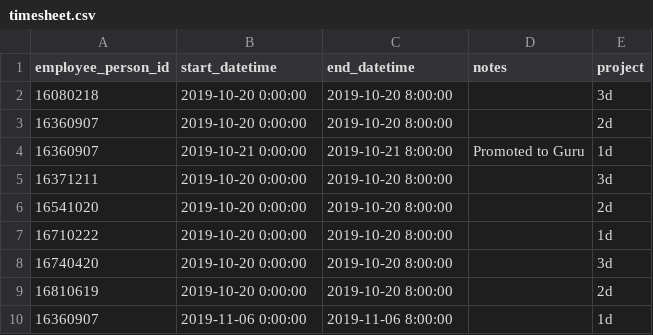
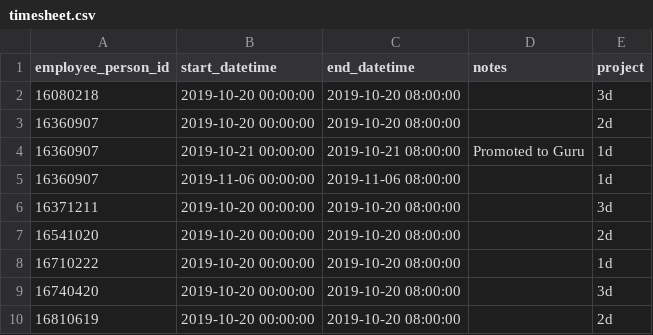
Before and after one commit to progressEdd/MakerLab-Database-Design, a CSV file: dummy_data_files/timesheet.csv, drawn as a sheet.

```diff
--- a/dummy_data_files/timesheet.csv
+++ b/dummy_data_files/timesheet.csv
@@ -1,10 +1,10 @@
 employee_person_id,start_datetime,end_datetime,notes,project
-16080218,2019-10-20 0:00:00,2019-10-20 8:00:00,,3d
-16360907,2019-10-20 0:00:00,2019-10-20 8:00:00,,2d
-16360907,2019-10-21 0:00:00,2019-10-21 8:00:00,Promoted to Guru,1d
-16371211,2019-10-20 0:00:00,2019-10-20 8:00:00,,3d
-16541020,2019-10-20 0:00:00,2019-10-20 8:00:00,,2d
-16710222,2019-10-20 0:00:00,2019-10-20 8:00:00,,1d
-16740420,2019-10-20 0:00:00,2019-10-20 8:00:00,,3d
-16810619,2019-10-20 0:00:00,2019-10-20 8:00:00,,2d
-16360907,2019-11-06 0:00:00,2019-11-06 8:00:00,,1d
+16080218,"2019-10-20 00:00:00","2019-10-20 08:00:00",,3d
+16360907,"2019-10-20 00:00:00","2019-10-20 08:00:00",,2d
+16360907,"2019-10-21 00:00:00","2019-10-21 08:00:00","Promoted to Guru",1d
+16360907,"2019-11-06 00:00:00","2019-11-06 08:00:00",,1d
+16371211,"2019-10-20 00:00:00","2019-10-20 08:00:00",,3d
+16541020,"2019-10-20 00:00:00","2019-10-20 08:00:00",,2d
+16710222,"2019-10-20 00:00:00","2019-10-20 08:00:00",,1d
+16740420,"2019-10-20 00:00:00","2019-10-20 08:00:00",,3d
+16810619,"2019-10-20 00:00:00","2019-10-20 08:00:00",,2d
```
Also changed, not shown: dummy_data_files/donor.csv, dummy_data_files/order.csv, 12 other files.
